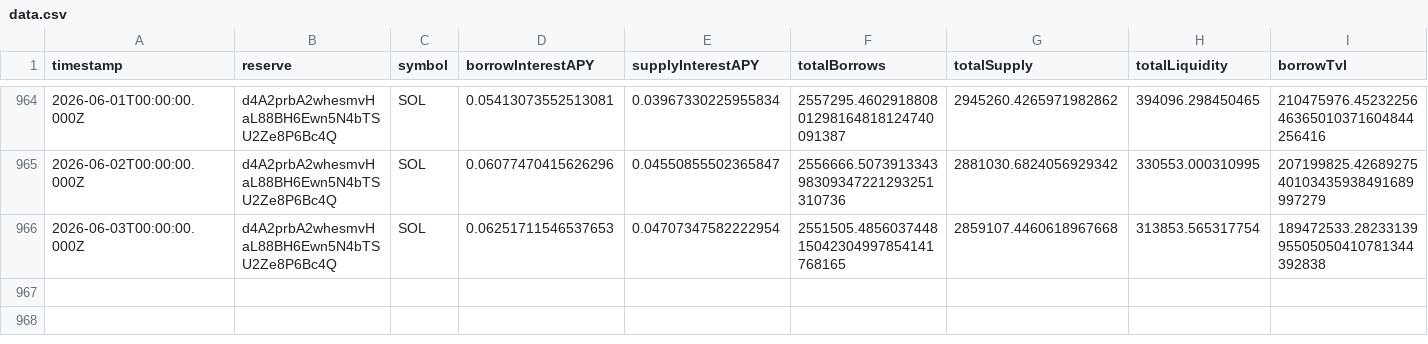
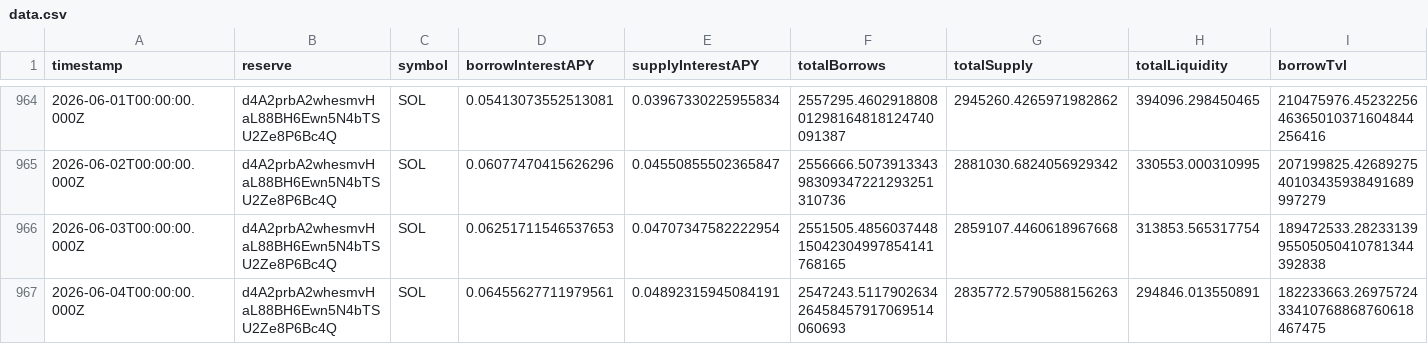
Before and after one commit to mael-bomane/warehouse, a CSV file: lending/kamino/sol/data.csv, drawn as a sheet; only a part is shown, gaps mark what is left out; rows hold the shown columns only; the diff names each change by its address in the sheet, - before the commit and + after, or states it on an @@ line.

```diff
--- a/lending/kamino/sol/data.csv
+++ b/lending/kamino/sol/data.csv
+row 967: 2026-06-04T00:00:00.000Z | d4A2prbA2whesmvHaL88BH6Ewn5N4bTSU2Ze8P6Bc4Q | SOL | 0.06455627711979561 | 0.04892315945084191 | 2547243.511790263426458457917069514060693 | 2835772.5790588156263 | 294846.013550891 | 182233663.2697572433410768868760618467475
```
